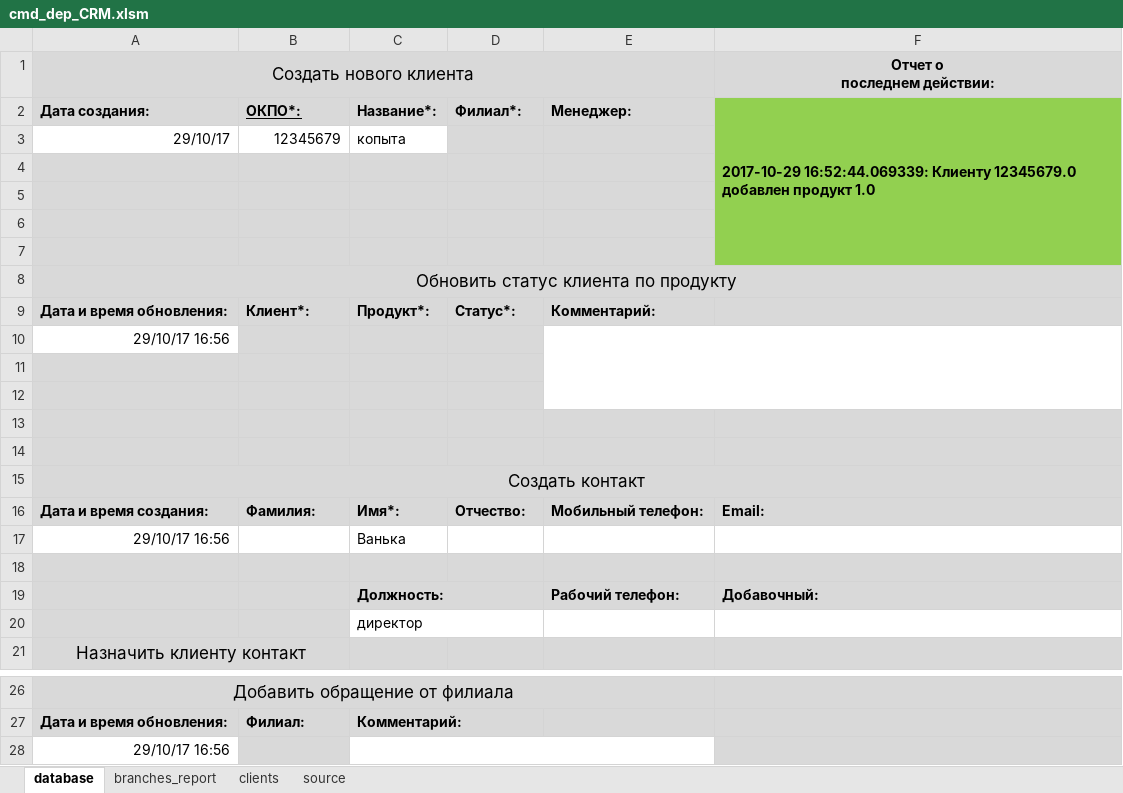
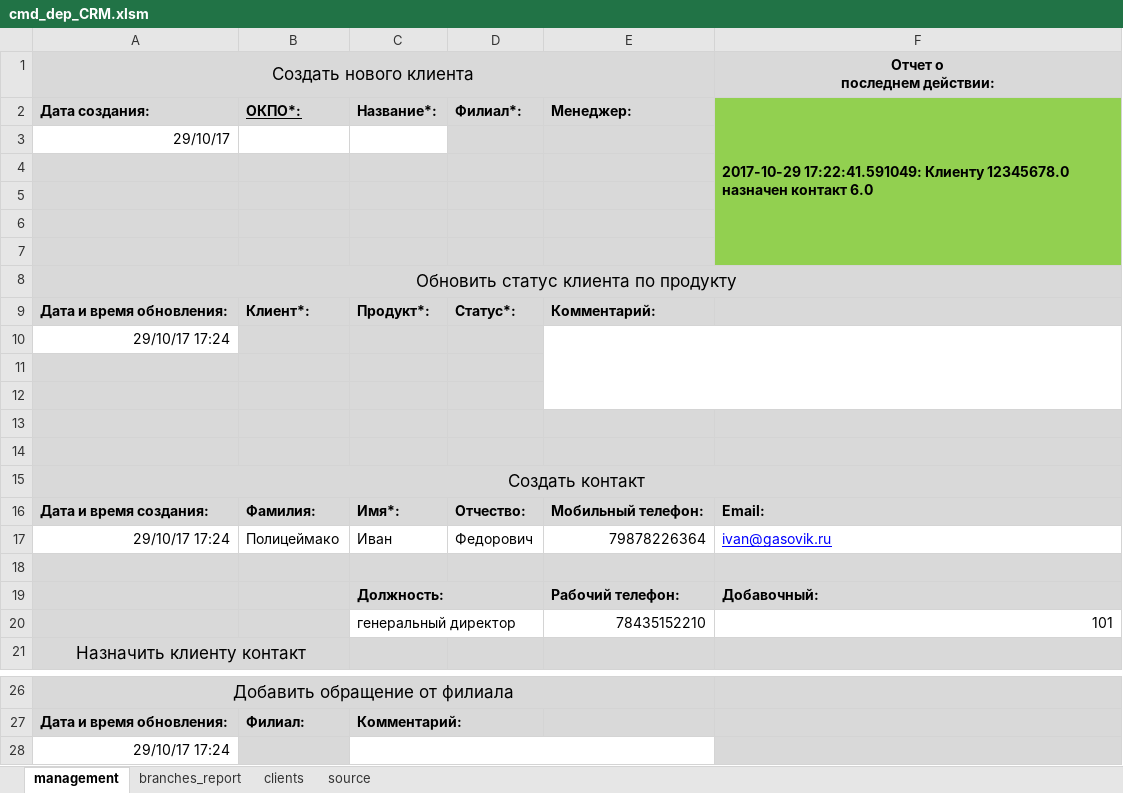
Before and after one commit to hoadu/cmd_dep_CRM, an Excel workbook: cmd_dep_CRM.xlsm, sheet management, drawn as a sheet; only a part is shown, gaps mark what is left out; values as stored, in another font and other column widths than the file's, no borders; charts and pictures not drawn; removed rows and columns are numbered as before the commit, all else as after; the diff names each change by its address in the sheet, - before the commit and + after, or states it on an @@ line.

Commit message:
Скорректирована работа кнопок во вкладке management

```diff
--- a/cmd_dep_CRM.xlsm (sheet management)
+++ b/cmd_dep_CRM.xlsm (sheet management)
-sheet tab: database
+sheet tab: management
-F2 (Отчет о последнем действии:): 2017-10-29 16:52:44.069339: Клиенту 12345679.0 добавлен продукт 1.0
+F2 (Отчет о последнем действии:): 2017-10-29 17:22:41.591049: Клиенту 12345678.0 назначен контакт 6.0
-B3: 12345679
+B3: (empty)
-C3: копыта
+C3: (empty)
-A10 (Создать нового клиента): 29/10/17 16:56
+A10 (Создать нового клиента): 29/10/17 17:24
-row 17: 29/10/17 16:56 |  | Ванька
+row 17: 29/10/17 17:24 | Полицеймако | Иван | Федорович | 79878226364 | ivan@gasovik.ru
-row 20:  |  | директор
+row 20:  |  | генеральный директор |  | 78435152210 | 101
-A28 (Создать нового клиента): 29/10/17 16:56
+A28 (Создать нового клиента): 29/10/17 17:24
```
Also changed, not shown: sheet clients, sheet source, sheet branches_report, charts or pictures, 2 other files.
